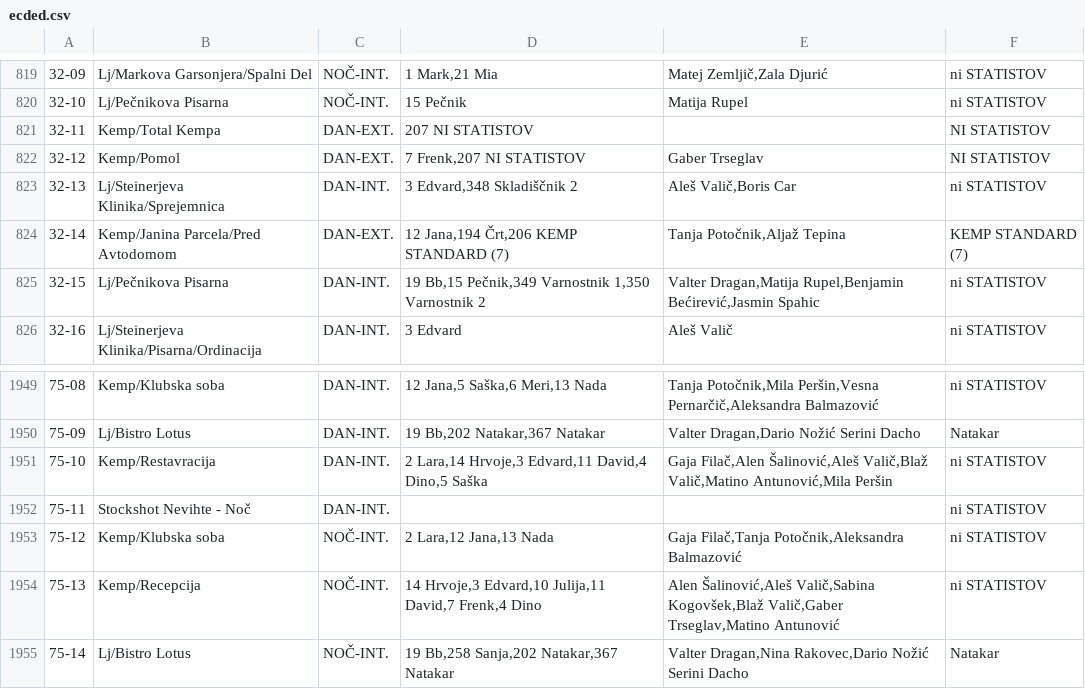
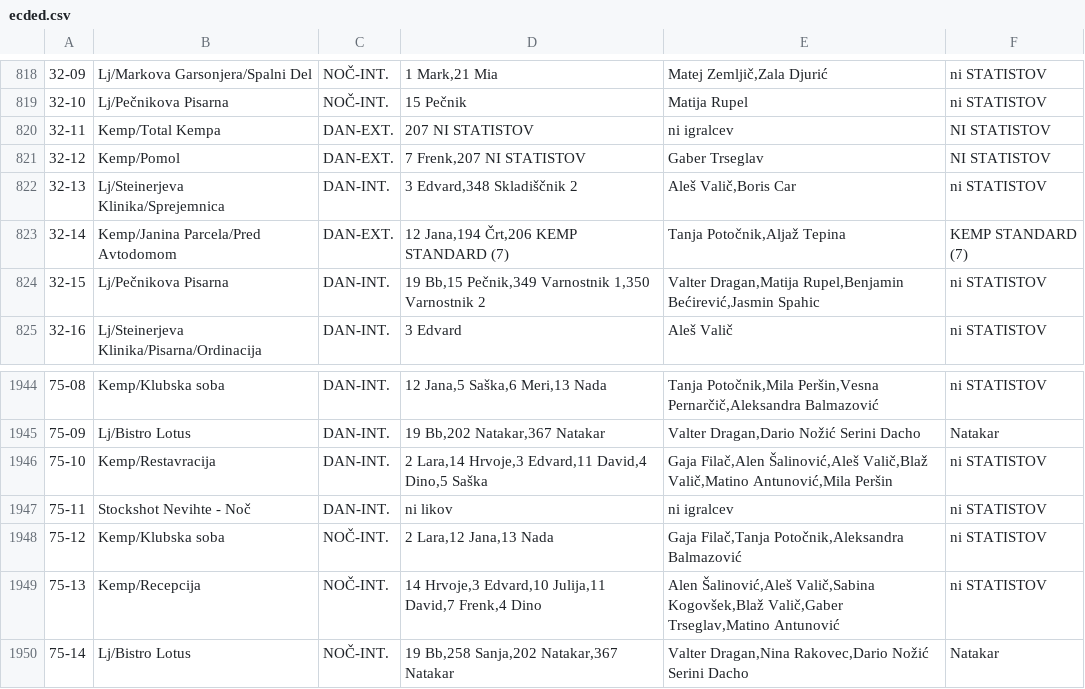
Before and after one commit to TeamBusylj/SloRadio, a CSV file: ecded.csv, drawn as a sheet; only a part is shown, gaps mark what is left out; the diff covers the shown part only.

```diff
--- a/ecded.csv
+++ b/ecded.csv
@@ -821 +820 @@
-32-11;Kemp/Total Kempa;DAN-EXT.;207 NI STATISTOV;;NI STATISTOV;
+32-11;Kemp/Total Kempa;DAN-EXT.;207 NI STATISTOV;ni igralcev;NI STATISTOV
@@ -1952 +1947 @@
-75-11;Stockshot Nevihte - Noč;DAN-INT.;;;ni STATISTOV;
+75-11;Stockshot Nevihte - Noč;DAN-INT.;ni likov;ni igralcev;ni STATISTOV
```
Also changed, not shown: 5 removed rows and 14 edited cells elsewhere in this file.
